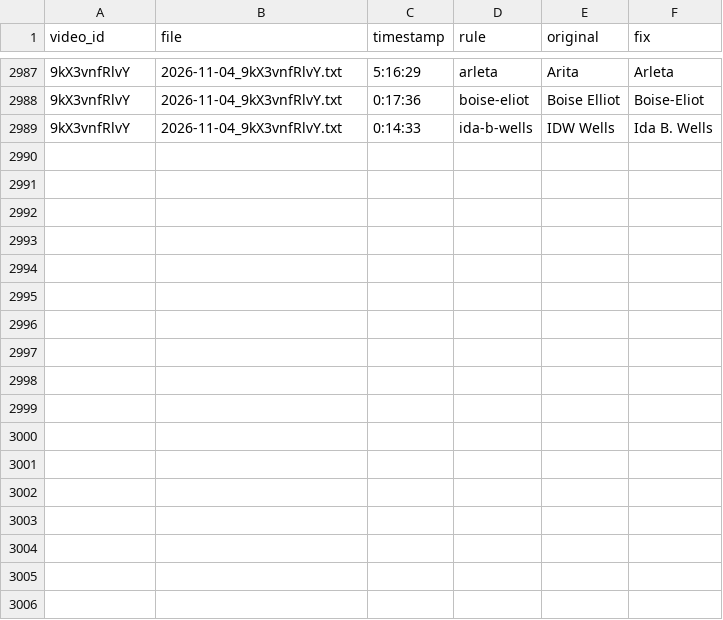
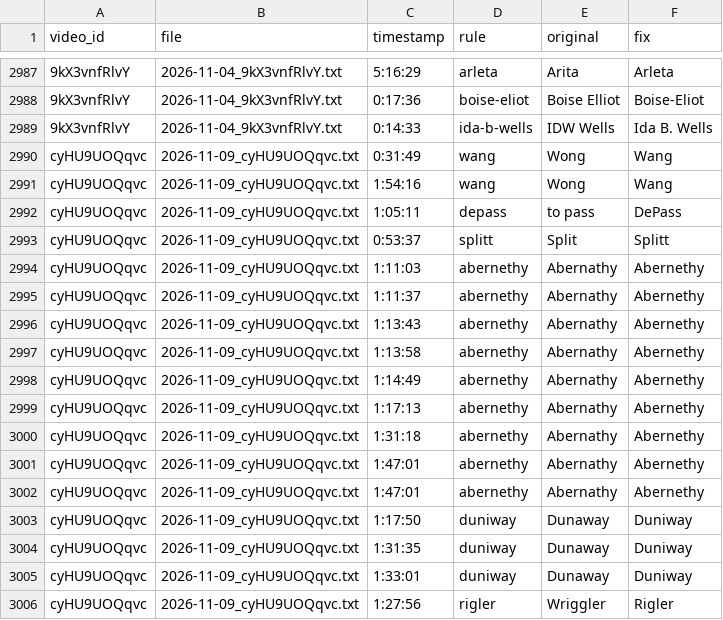
Before and after one commit to timaelliott/save-our-schools, a CSV file: analysis/transcripts_corrected/corrections.csv, drawn as a sheet; only a part is shown, gaps mark what is left out; the diff names each change by its address in the sheet, - before the commit and + after, or states it on an @@ line.

```diff
--- a/analysis/transcripts_corrected/corrections.csv
+++ b/analysis/transcripts_corrected/corrections.csv
+row 2990: cyHU9UOQqvc | 2026-11-09_cyHU9UOQqvc.txt | 0:31:49 | wang | Wong | Wang
+row 2991: cyHU9UOQqvc | 2026-11-09_cyHU9UOQqvc.txt | 1:54:16 | wang | Wong | Wang
+row 2992: cyHU9UOQqvc | 2026-11-09_cyHU9UOQqvc.txt | 1:05:11 | depass | to pass | DePass
+row 2993: cyHU9UOQqvc | 2026-11-09_cyHU9UOQqvc.txt | 0:53:37 | splitt | Split | Splitt
+row 2994: cyHU9UOQqvc | 2026-11-09_cyHU9UOQqvc.txt | 1:11:03 | abernethy | Abernathy | Abernethy
+row 2995: cyHU9UOQqvc | 2026-11-09_cyHU9UOQqvc.txt | 1:11:37 | abernethy | Abernathy | Abernethy
+row 2996: cyHU9UOQqvc | 2026-11-09_cyHU9UOQqvc.txt | 1:13:43 | abernethy | Abernathy | Abernethy
+row 2997: cyHU9UOQqvc | 2026-11-09_cyHU9UOQqvc.txt | 1:13:58 | abernethy | Abernathy | Abernethy
+row 2998: cyHU9UOQqvc | 2026-11-09_cyHU9UOQqvc.txt | 1:14:49 | abernethy | Abernathy | Abernethy
+row 2999: cyHU9UOQqvc | 2026-11-09_cyHU9UOQqvc.txt | 1:17:13 | abernethy | Abernathy | Abernethy
+row 3000: cyHU9UOQqvc | 2026-11-09_cyHU9UOQqvc.txt | 1:31:18 | abernethy | Abernathy | Abernethy
+row 3001: cyHU9UOQqvc | 2026-11-09_cyHU9UOQqvc.txt | 1:47:01 | abernethy | Abernathy | Abernethy
+row 3002: cyHU9UOQqvc | 2026-11-09_cyHU9UOQqvc.txt | 1:47:01 | abernethy | Abernathy | Abernethy
+row 3003: cyHU9UOQqvc | 2026-11-09_cyHU9UOQqvc.txt | 1:17:50 | duniway | Dunaway | Duniway
+row 3004: cyHU9UOQqvc | 2026-11-09_cyHU9UOQqvc.txt | 1:31:35 | duniway | Dunaway | Duniway
+row 3005: cyHU9UOQqvc | 2026-11-09_cyHU9UOQqvc.txt | 1:33:01 | duniway | Dunaway | Duniway
+row 3006: cyHU9UOQqvc | 2026-11-09_cyHU9UOQqvc.txt | 1:27:56 | rigler | Wriggler | Rigler
```
Also changed, not shown: sources/youtube/videos_index.csv, 16 other files.
